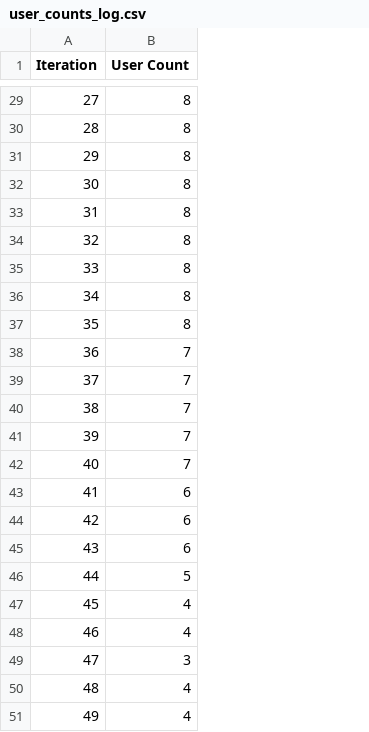
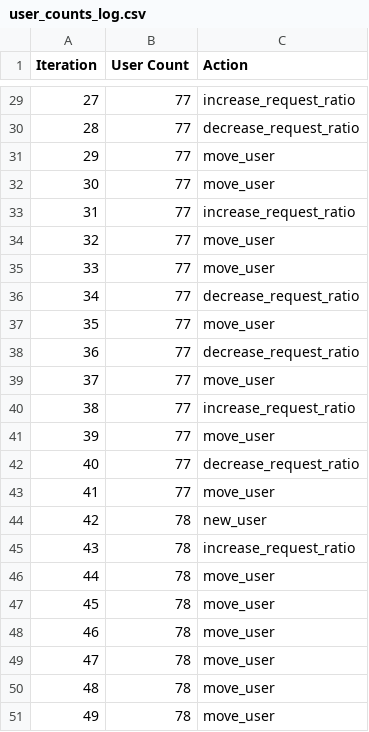
Before and after one commit to carlosguerrero/servicePlacementDataset, a CSV file: Simulations_official/Sim_small85_two_apps_per_node/user_counts_log.csv, drawn as a sheet; only a part is shown, gaps mark what is left out; the diff covers the shown part only; the diff names each change by its address in the sheet, - before the commit and + after, or states it on an @@ line.

Commit message:
Modified the selectAdjacentNodeWhenMoving function, so that it checks the neighbors of the neighbors. Working on the histogram for the evolution of the actions.

```diff
--- a/Simulations_official/Sim_small85_two_apps_per_node/user_counts_log.csv
+++ b/Simulations_official/Sim_small85_two_apps_per_node/user_counts_log.csv
+column C (Action), rows 29-51: increase_request_ratio | decrease_request_ratio | move_user | move_user | increase_request_ratio | move_user | move_user | decrease_request_ratio | move_user | decrease_request_ratio | move_user | increase_request_ratio | move_user | decrease_request_ratio | move_user | new_user | increase_request_ratio | move_user | move_user | move_user | move_user | move_user | move_user
-B29:B37 (User Count): 8
+B29:B37 (User Count): 77
-B38:B42 (User Count): 7
+B38:B42 (User Count): 77
-B43 (User Count): 6
+B43 (User Count): 77
-B44:B45 (User Count): 6
+B44:B45 (User Count): 78
-B46 (User Count): 5
+B46 (User Count): 78
-B47:B48 (User Count): 4
+B47:B48 (User Count): 78
-B49 (User Count): 3
+B49 (User Count): 78
-B50:B51 (User Count): 4
+B50:B51 (User Count): 78
```
Also changed, not shown: 27 edited cells elsewhere in this file, 7 other files.
